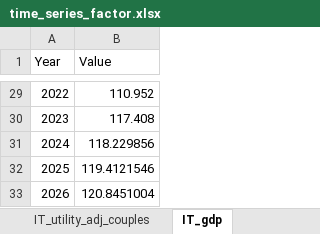
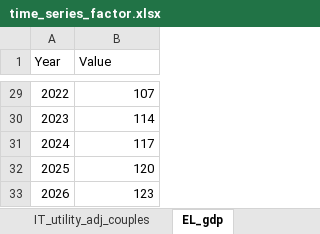
Before and after one commit to centreformicrosimulation/SimPaths, an Excel workbook: input/time_series_factor.xlsx, sheet EL_gdp, drawn as a sheet; only a part is shown, gaps mark what is left out; values as stored, in another font and other column widths than the file's, no borders; the diff covers the shown part only; the diff names each change by its address in the sheet, - before the commit and + after, or states it on an @@ line.

```diff
--- a/input/time_series_factor.xlsx (sheet EL_gdp)
+++ b/input/time_series_factor.xlsx (sheet EL_gdp)
-sheet tab: IT_gdp
+sheet tab: EL_gdp
-B29 (Value): 110.952
+B29 (Value): 107
-B30 (Value): 117.408
+B30 (Value): 114
-B31 (Value): 118.229856
+B31 (Value): 117
-B32 (Value): 119.4121546
+B32 (Value): 120
-B33 (Value): 120.8451004
+B33 (Value): 123
```
Also changed, not shown: 26 edited cells elsewhere in this sheet, sheet EL_inflation, sheet EL_wage_growth, other sheet tabs.
